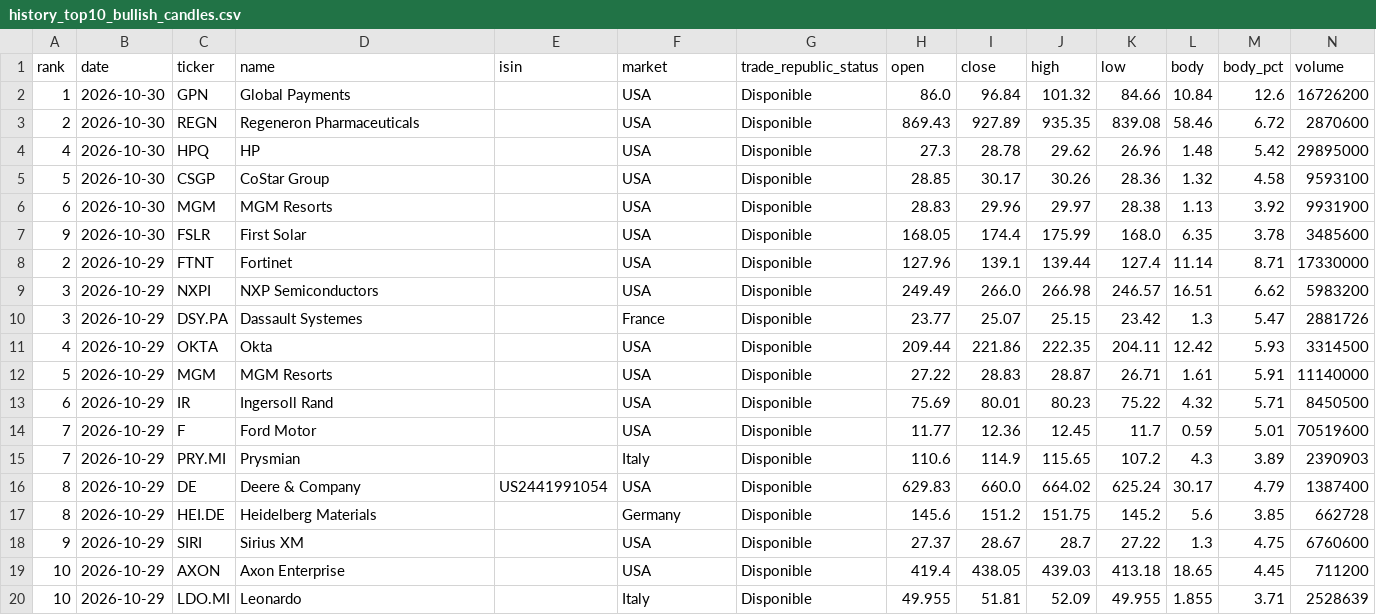
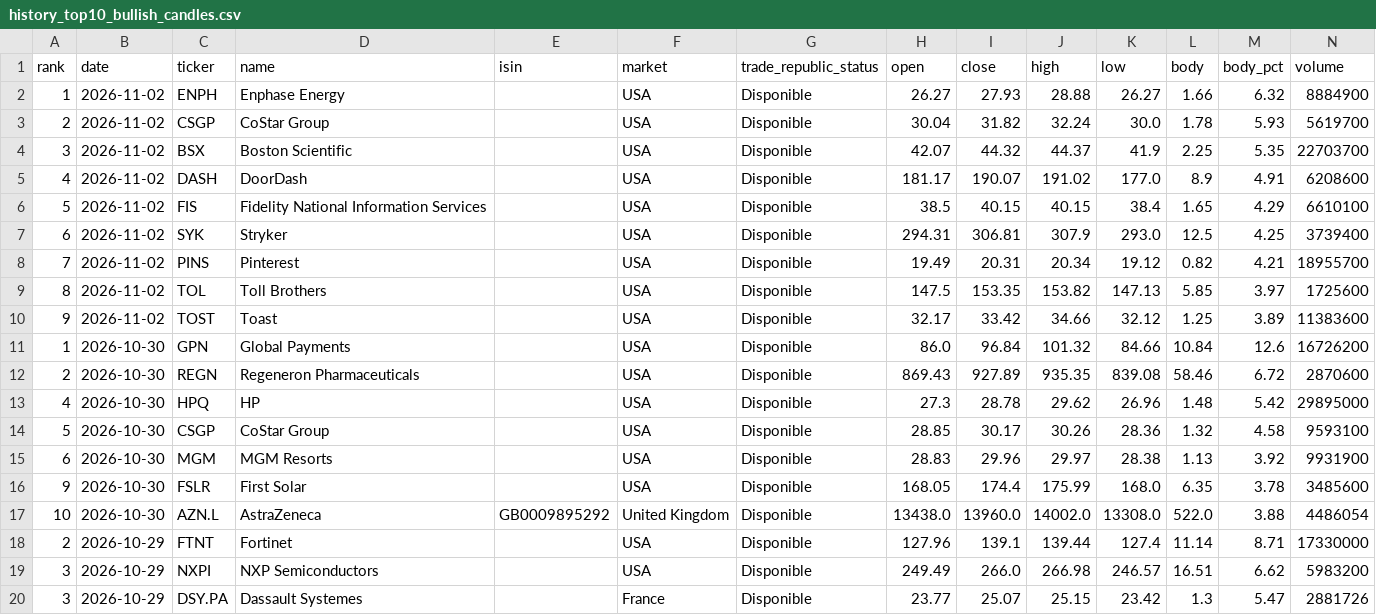
Before and after one commit to instialejandro-stack/stock-candle-scanner-actions, a CSV file: output/history_top10_bullish_candles.csv, drawn as a sheet; only a part is shown; the shorter side is filled out with more unchanged rows; the diff names each change by its address in the sheet, - before the commit and + after, or states it on an @@ line.

```diff
--- a/output/history_top10_bullish_candles.csv
+++ b/output/history_top10_bullish_candles.csv
+row 2: 1 | 2026-11-02 | ENPH | Enphase Energy |  | USA | Disponible | 26.27 | 27.93 | 28.88 | 26.27 | 1.66 | 6.32 | 8884900
+row 3: 2 | 2026-11-02 | CSGP | CoStar Group |  | USA | Disponible | 30.04 | 31.82 | 32.24 | 30.0 | 1.78 | 5.93 | 5619700
+row 4: 3 | 2026-11-02 | BSX | Boston Scientific |  | USA | Disponible | 42.07 | 44.32 | 44.37 | 41.9 | 2.25 | 5.35 | 22703700
+row 5: 4 | 2026-11-02 | DASH | DoorDash |  | USA | Disponible | 181.17 | 190.07 | 191.02 | 177.0 | 8.9 | 4.91 | 6208600
+row 6: 5 | 2026-11-02 | FIS | Fidelity National Information Services |  | USA | Disponible | 38.5 | 40.15 | 40.15 | 38.4 | 1.65 | 4.29 | 6610100
+row 7: 6 | 2026-11-02 | SYK | Stryker |  | USA | Disponible | 294.31 | 306.81 | 307.9 | 293.0 | 12.5 | 4.25 | 3739400
+row 8: 7 | 2026-11-02 | PINS | Pinterest |  | USA | Disponible | 19.49 | 20.31 | 20.34 | 19.12 | 0.82 | 4.21 | 18955700
+row 9: 8 | 2026-11-02 | TOL | Toll Brothers |  | USA | Disponible | 147.5 | 153.35 | 153.82 | 147.13 | 5.85 | 3.97 | 1725600
+row 10: 9 | 2026-11-02 | TOST | Toast |  | USA | Disponible | 32.17 | 33.42 | 34.66 | 32.12 | 1.25 | 3.89 | 11383600
+row 17: 10 | 2026-10-30 | AZN.L | AstraZeneca | GB0009895292 | United Kingdom | Disponible | 13438.0 | 13960.0 | 14002.0 | 13308.0 | 522.0 | 3.88 | 4486054
```
Also changed, not shown: output/history_intraday_candidates.csv, output/intraday_candidates.csv, 2 other files.
